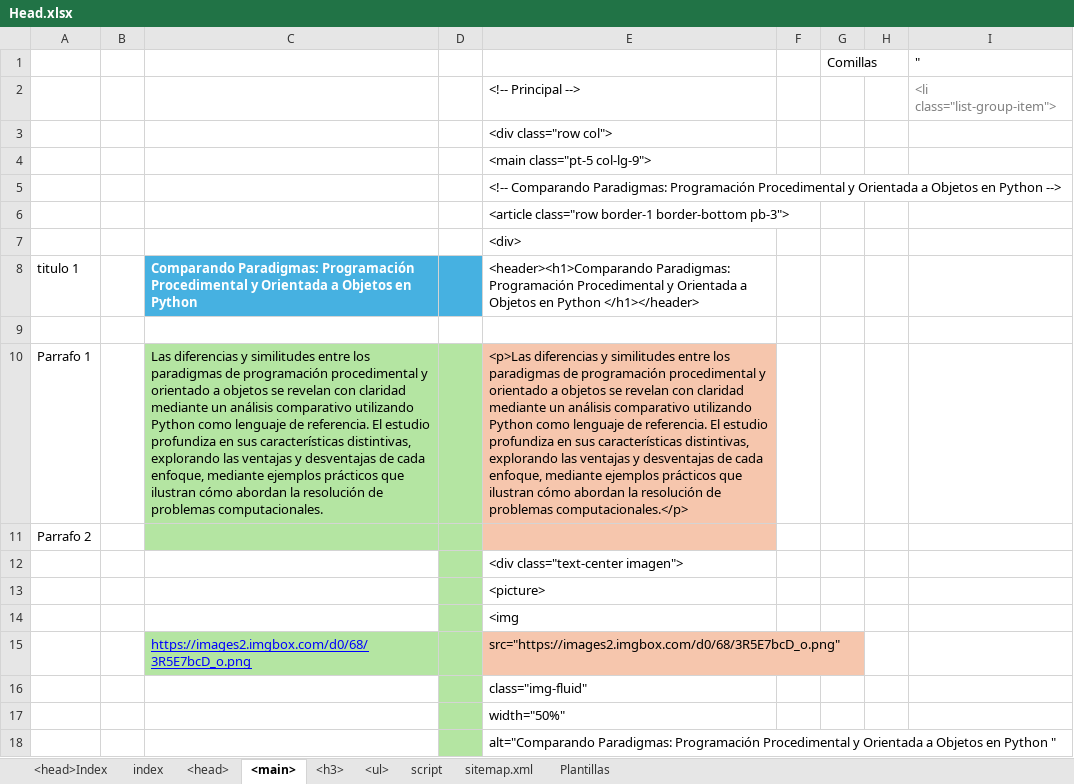
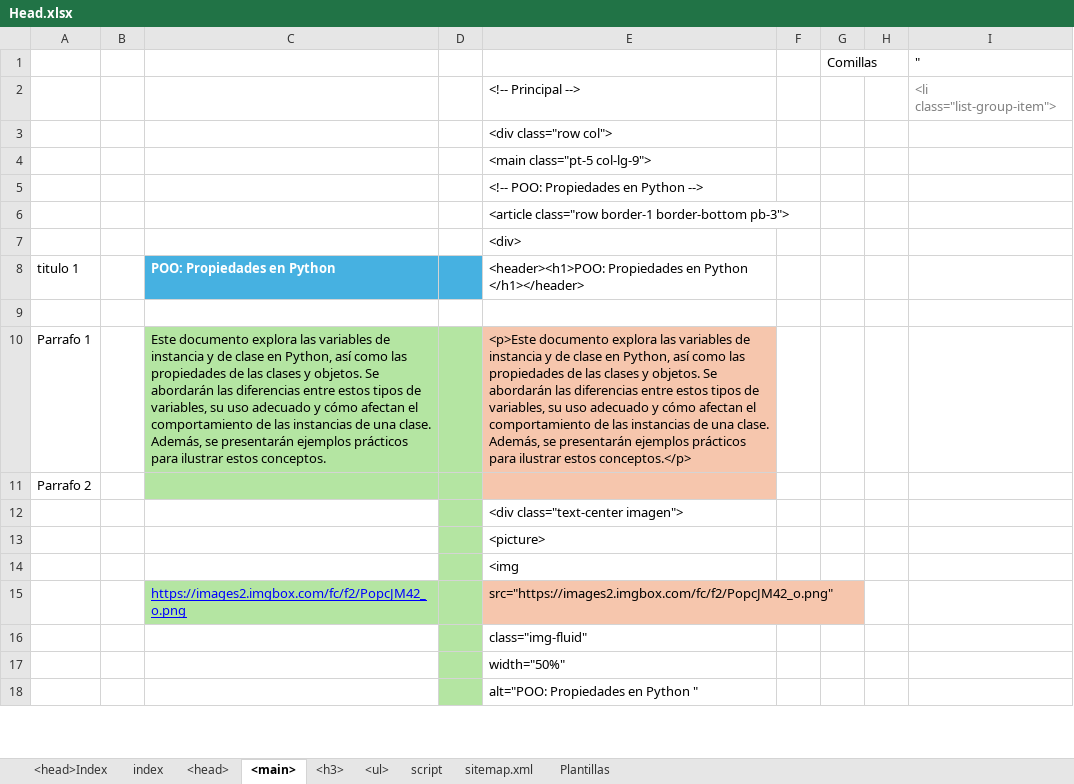
Before and after one commit to eduardoherreraf/PlantillaMiPagina, an Excel workbook: src/Head.xlsx, sheet <main>, drawn as a sheet; only a part is shown; values as stored, in another font and other column widths than the file's, no borders; conditional formats not drawn; removed rows and columns are numbered as before the commit, all else as after; the diff covers the shown part only; the diff names each change by its address in the sheet, - before the commit and + after, or states it on an @@ line.

Commit message:
Add: cursoPython3@0703_ POO_propiedades.html

```diff
--- a/src/Head.xlsx (sheet <main>)
+++ b/src/Head.xlsx (sheet <main>)
-E5: <!-- Comparando Paradigmas: Programación Procedimental y Orientada a Objetos en Python…
+E5: <!-- POO: Propiedades en Python…
-C8: Comparando Paradigmas: Programación Procedimental y Orientada a Objetos en Python
+C8: POO: Propiedades en Python
-E8: <header><h1>Comparando Paradigmas: Programación Procedimental y Orientada a Objetos en Python…
+E8: <header><h1>POO: Propiedades en Python…
-C10: Las diferencias y similitudes entre los paradigmas de programación procedimental y orientado a objetos se revelan con claridad mediante un análisis comparativo utilizando Python como lenguaje de referencia. El estudio profundiza en sus características distintivas, explorando las ventajas y desventajas de cada enfoque, mediante ejemplos prácticos que ilustran cómo abordan la resolución de problemas computacionales.
+C10: Este documento explora las variables de instancia y de clase en Python, así como las propiedades de las clases y objetos. Se abordarán las diferencias entre estos tipos de variables, su uso adecuado y cómo afectan el comportamiento de las instancias de una clase. Además, se presentarán ejemplos prácticos para ilustrar estos conceptos.
-E10: <p>Las diferencias y similitudes entre los paradigmas de programación procedimental y orientado a objetos se revelan con claridad mediante un análisis comparativo utilizando Python como lenguaje de referencia. El estudio profundiza en sus características distintivas, explorando las ventajas y desventajas de cada enfoque, mediante ejemplos prácticos que ilustran cómo abordan la resolución de problemas computacionales.</p>
+E10: <p>Este documento explora las variables de instancia y de clase en Python, así como las propiedades de las clases y objetos. Se abordarán las diferencias entre estos tipos de variables, su uso adecuado y cómo afectan el comportamiento de las instancias de una clase. Además, se presentarán ejemplos prácticos para ilustrar estos conceptos.</p>
-row 15:  |  | https://images2.imgbox.com/d0/68/3R5E7bcD_o.png |  | src="https://images2.imgbox.com/d0/68/3R5E7bcD_o.png"
+row 15:  |  | https://images2.imgbox.com/fc/f2/PopcJM42_o.png |  | src="https://images2.imgbox.com/fc/f2/PopcJM42_o.png"
-E18: alt="Comparando Paradigmas: Programación Procedimental y Orientada a Objetos en Python…
+E18: alt="POO: Propiedades en Python…
```
Also changed, not shown: 1 added row, 1 removed row and 47 edited cells elsewhere in this sheet, sheet <h3>, sheet <ul>, sheet <head>, formulas that keep their value, 3 other files.
